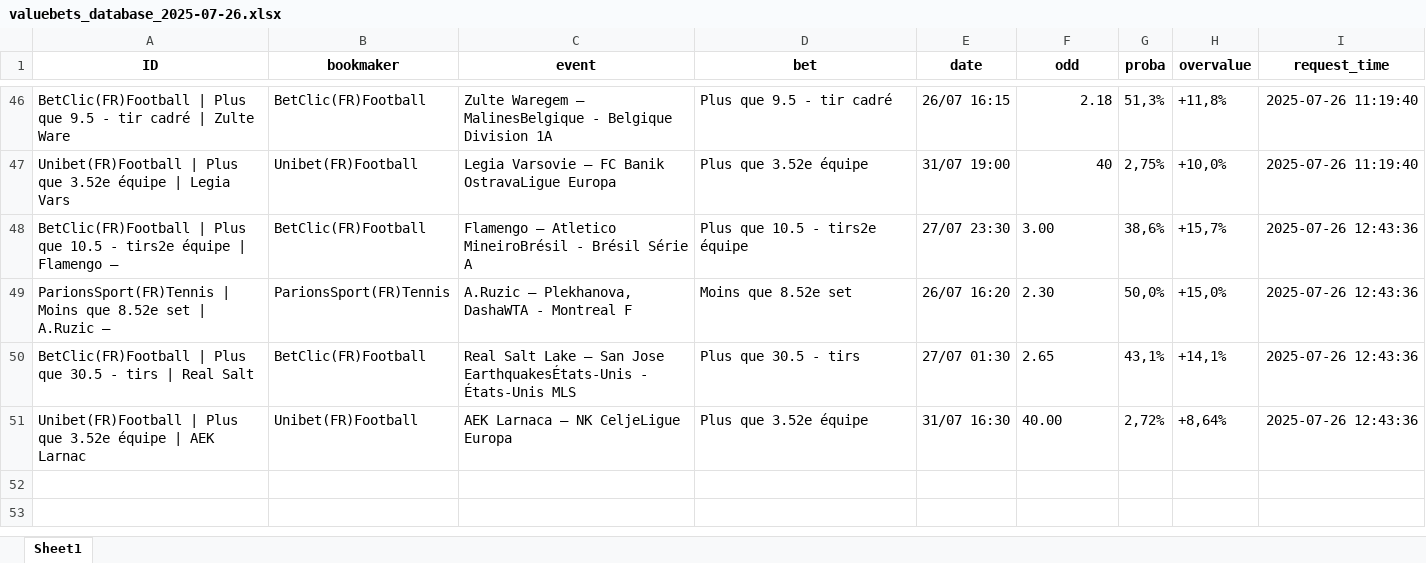
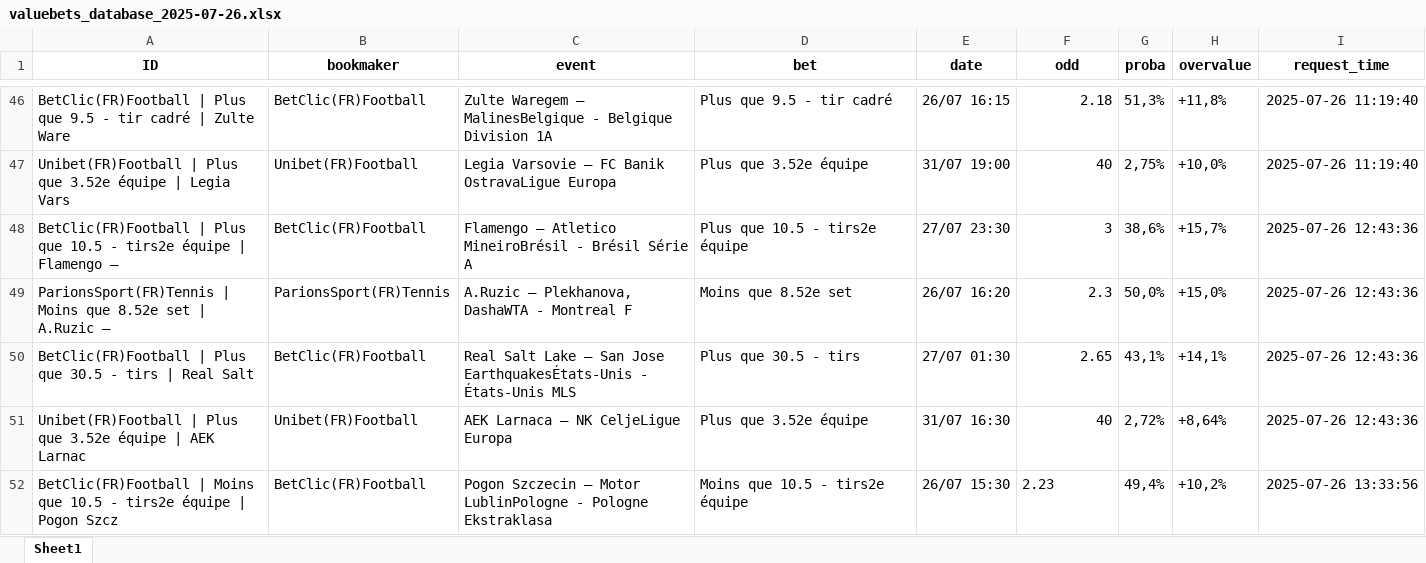
Before and after one commit to mdujardin3007/betting_scrapping, an Excel workbook: data/valuebets_database_2025-07-26.xlsx, sheet Sheet1, drawn as a sheet; only a part is shown, gaps mark what is left out; values as stored, in another font and other column widths than the file's, no borders; the diff names each change by its address in the sheet, - before the commit and + after, or states it on an @@ line.

Commit message:
Mise à jour des données valuebets

```diff
--- a/data/valuebets_database_2025-07-26.xlsx (sheet Sheet1)
+++ b/data/valuebets_database_2025-07-26.xlsx (sheet Sheet1)
-F48 (odd): 3.00
+F48 (odd): 3
-F49 (odd): 2.30
+F49 (odd): 2.3
-F50 alignment: left
+F50 alignment: right
-F51 (odd): 40.00
+F51 (odd): 40
+row 52: BetClic(FR)Football | Moins que 10.5 - tirs2e équipe | Pogon Szcz | BetClic(FR)Football | Pogon Szczecin – Motor LublinPologne - Pologne Ekstraklasa | Moins que 10.5 - tirs2e équipe | 26/07 15:30 | 2.23 | 49,4% | +10,2% | 2025-07-26 13:33:56
```
